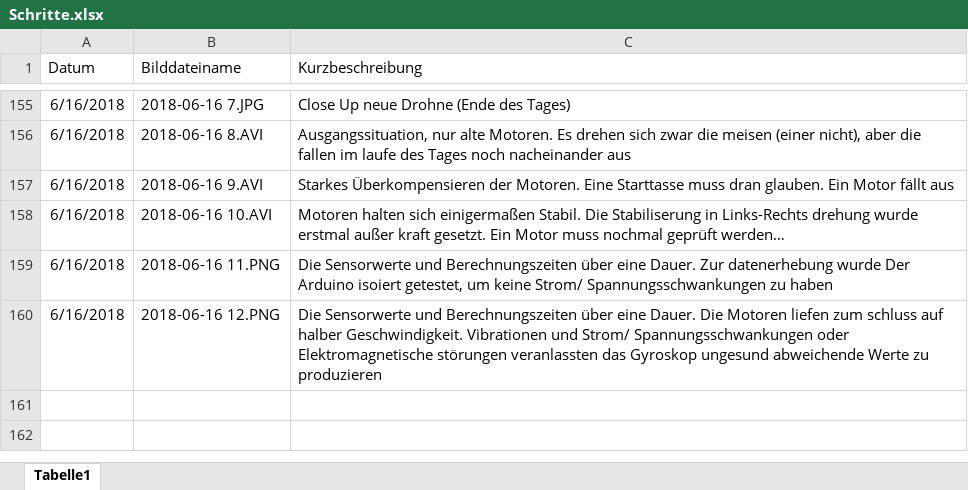
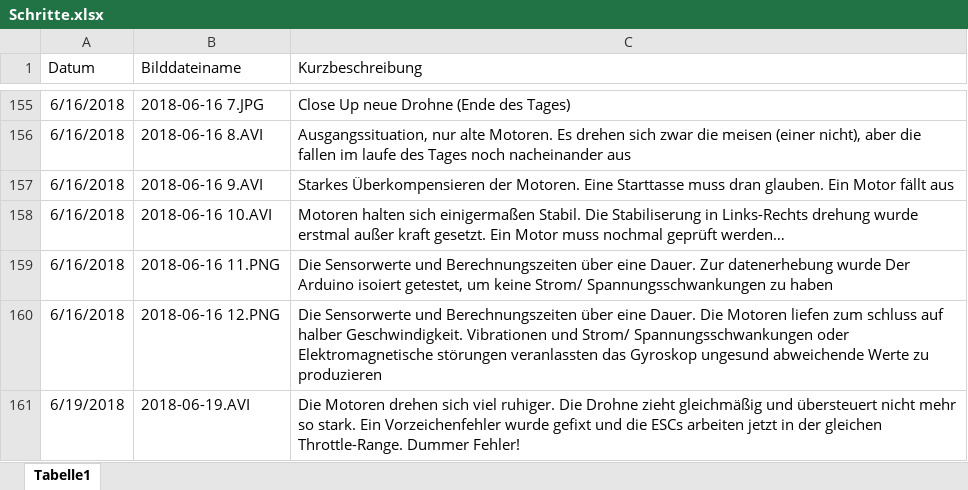
Before and after one commit to KoehlerT/Drohne, an Excel workbook: Dokumentation/Schritte.xlsx, sheet Tabelle1, drawn as a sheet; only a part is shown, gaps mark what is left out; values as stored, in another font and other column widths than the file's, no borders; the diff names each change by its address in the sheet, - before the commit and + after, or states it on an @@ line.

```diff
--- a/Dokumentation/Schritte.xlsx (sheet Tabelle1)
+++ b/Dokumentation/Schritte.xlsx (sheet Tabelle1)
+row 161: 6/19/2018 | 2018-06-19.AVI | Die Motoren drehen sich viel ruhiger. Die Drohne zieht gleichmäßig und übersteuert nicht mehr so stark. Ein Vorzeichenfehler wurde gefixt und die ESCs arbeiten jetzt in der gleichen Throttle-Range. Dummer Fehler!
```
Also changed, not shown: 2 other files.
